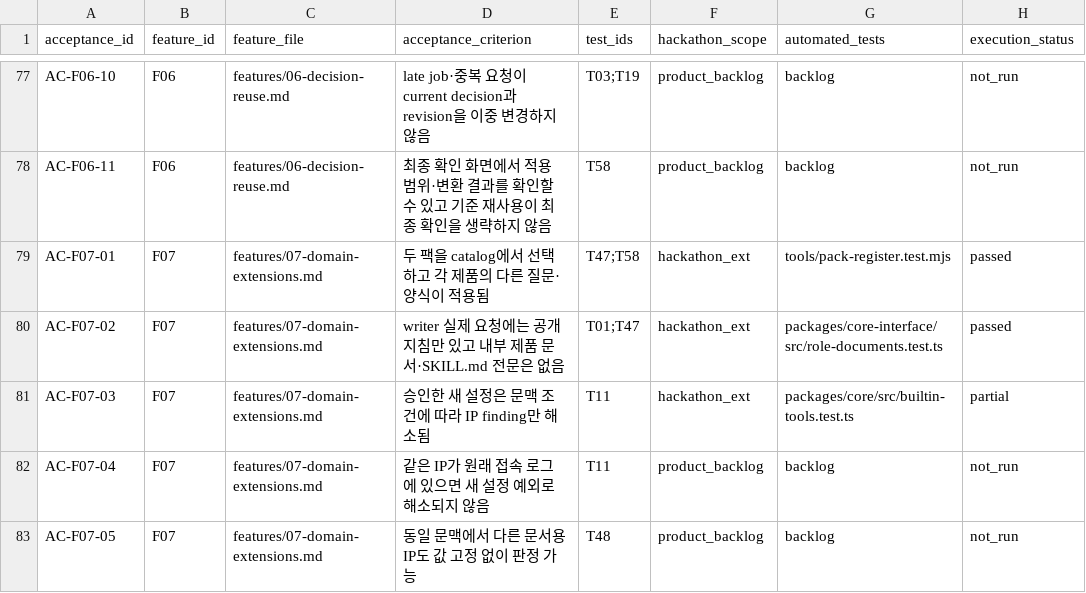
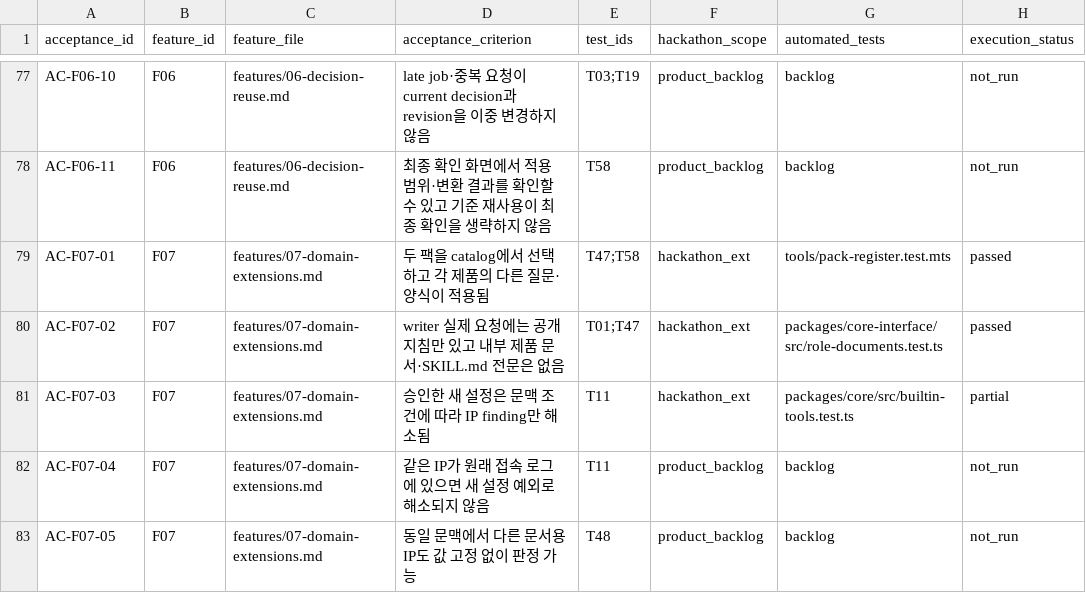
Before and after one commit to my-trash-bin/261030-codyssey-hackathon, a CSV file: docs/qa/acceptance-map.csv, drawn as a sheet; only a part is shown, gaps mark what is left out.

```diff
--- a/docs/qa/acceptance-map.csv
+++ b/docs/qa/acceptance-map.csv
@@ -78,3 +78,3 @@ AC-F06-10,F06,features/06-decision-reuse.md,late job·중복 요청이 current d
 AC-F06-11,F06,features/06-decision-reuse.md,최종 확인 화면에서 적용 범위·변환 결과를 확인할 수 있고 기준 재사용이 최종 확인을 생략하지 않음,T58,product_backlog,backlog,not_run
-AC-F07-01,F07,features/07-domain-extensions.md,두 팩을 catalog에서 선택하고 각 제품의 다른 질문·양식이 적용됨,T47;T58,hackathon_ext,tools/pack-register.test.mjs,passed
+AC-F07-01,F07,features/07-domain-extensions.md,두 팩을 catalog에서 선택하고 각 제품의 다른 질문·양식이 적용됨,T47;T58,hackathon_ext,tools/pack-register.test.mts,passed
 AC-F07-02,F07,features/07-domain-extensions.md,writer 실제 요청에는 공개 지침만 있고 내부 제품 문서·SKILL.md 전문은 없음,T01;T47,hackathon_ext,packages/core-interface/src/role-documents.test.ts,passed
```
Also changed, not shown: docs/qa/traceability.csv, 28 other files.
